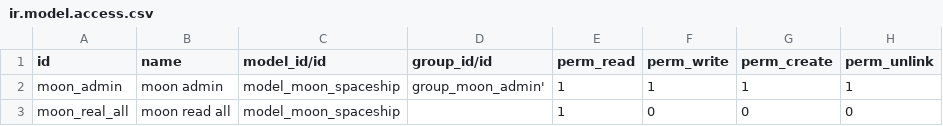
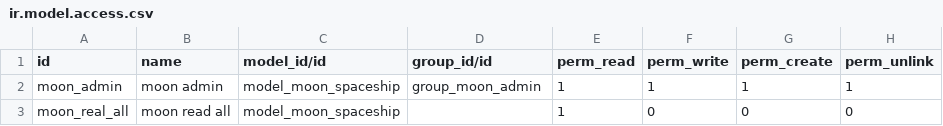
Before and after one commit to elce-odoo/elce-technical_training, a CSV file: odoo_moon/security/ir.model.access.csv, drawn as a sheet.

Commit message:
extra

```diff
--- a/odoo_moon/security/ir.model.access.csv
+++ b/odoo_moon/security/ir.model.access.csv
@@ -1,3 +1,3 @@
 id,name,model_id/id,group_id/id,perm_read,perm_write,perm_create,perm_unlink
-moon_admin,moon admin,model_moon_spaceship,group_moon_admin',1,1,1,1
+moon_admin,moon admin,model_moon_spaceship,group_moon_admin,1,1,1,1
 moon_real_all,moon read all,model_moon_spaceship,,1,0,0,0
```
